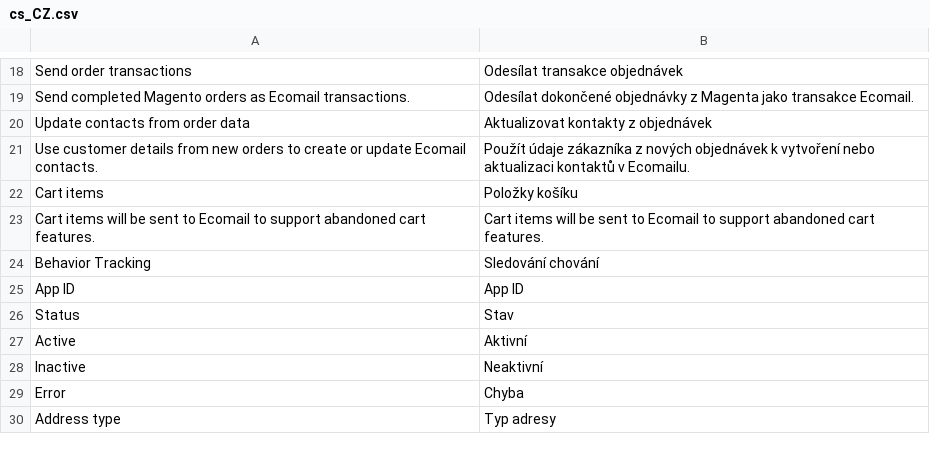
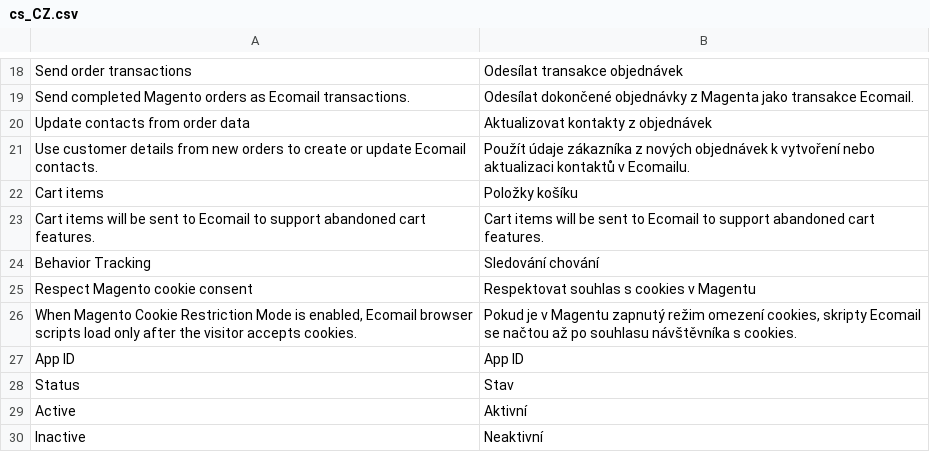
Before and after one commit to JakubFilounek/magento-2, a CSV file: app/code/Ecomail/Ecomail/i18n/cs_CZ.csv, drawn as a sheet; only a part is shown, gaps mark what is left out; the shorter side is filled out with more unchanged rows; the diff names each change by its address in the sheet, - before the commit and + after, or states it on an @@ line.

```diff
--- a/app/code/Ecomail/Ecomail/i18n/cs_CZ.csv
+++ b/app/code/Ecomail/Ecomail/i18n/cs_CZ.csv
+row 25: Respect Magento cookie consent | Respektovat souhlas s cookies v Magentu
+row 26: When Magento Cookie Restriction Mode is enabled, Ecomail browser scripts load only after the visitor accepts cookies. | Pokud je v Magentu zapnutý režim omezení cookies, skripty Ecomail se načtou až po souhlasu návštěvníka s cookies.
```
Also changed, not shown: app/code/Ecomail/Ecomail/i18n/en_US.csv, app/code/Ecomail/Ecomail/i18n/pl_PL.csv, 6 other files.
